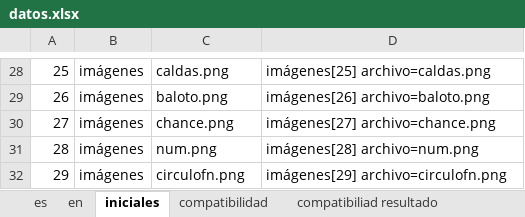
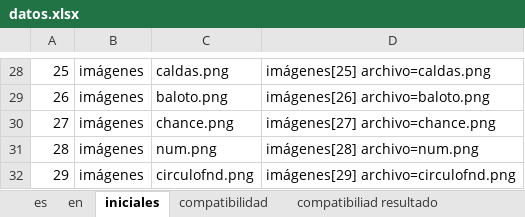
Before and after one commit to itanortega/prototipo2, an Excel workbook: documentos/datos.xlsx, sheet iniciales, drawn as a sheet; only a part is shown, gaps mark what is left out; values as stored, in another font and other column widths than the file's, no borders; the diff names each change by its address in the sheet, - before the commit and + after, or states it on an @@ line.

```diff
--- a/documentos/datos.xlsx (sheet iniciales)
+++ b/documentos/datos.xlsx (sheet iniciales)
-C32: circulofn.png
+C32: circulofnd.png
-D32: imágenes[29] archivo=circulofn.png
+D32: imágenes[29] archivo=circulofnd.png
```
Also changed, not shown: sheet SIGNOS1, other sheet tabs, 1 other file.
